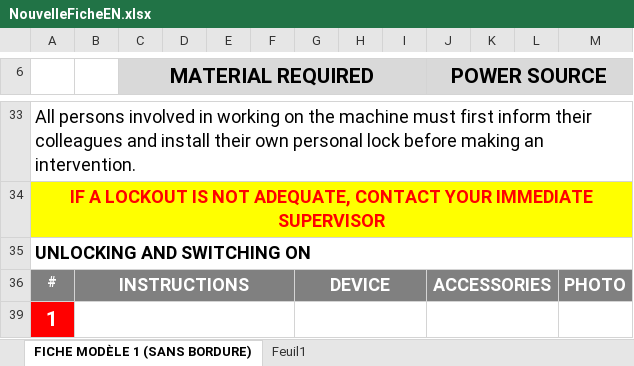
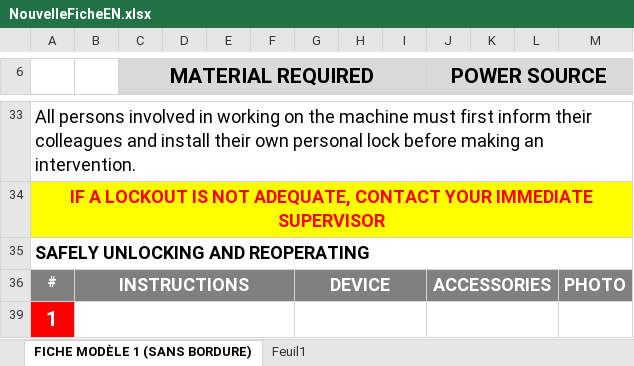
Before and after one commit to vladang73/PreviCAD, an Excel workbook: Previgesst/Templates/NouvelleFicheEN.xlsx, sheet FICHE MODÈLE 1 (SANS BORDURE), drawn as a sheet; only a part is shown, gaps mark what is left out; values as stored, in another font and other column widths than the file's, no borders; charts and pictures not drawn; the diff names each change by its address in the sheet, - before the commit and + after, or states it on an @@ line.

Commit message:
Translation

```diff
--- a/Previgesst/Templates/NouvelleFicheEN.xlsx (sheet FICHE MODÈLE 1 (SANS BORDURE))
+++ b/Previgesst/Templates/NouvelleFicheEN.xlsx (sheet FICHE MODÈLE 1 (SANS BORDURE))
-A35: UNLOCKING AND SWITCHING ON
+A35: SAFELY UNLOCKING AND REOPERATING
```
